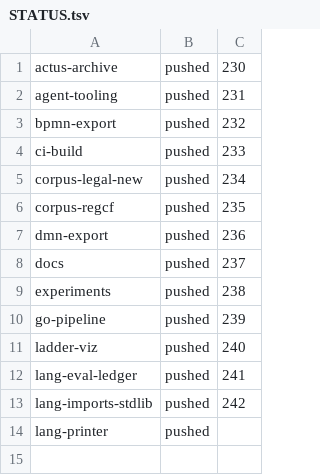
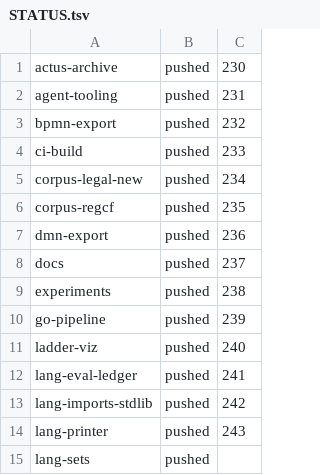
Before and after one commit to legalese/l4-ide, a TSV file: .pr-split/STATUS.tsv, drawn as a sheet.

```diff
--- a/.pr-split/STATUS.tsv
+++ b/.pr-split/STATUS.tsv
@@ -13,2 +13,3 @@ lang-eval-ledger	pushed	241
 lang-imports-stdlib	pushed	242
-lang-printer	pushed	
+lang-printer	pushed	243
+lang-sets	pushed	
```
Also changed, not shown: 1 other file.
